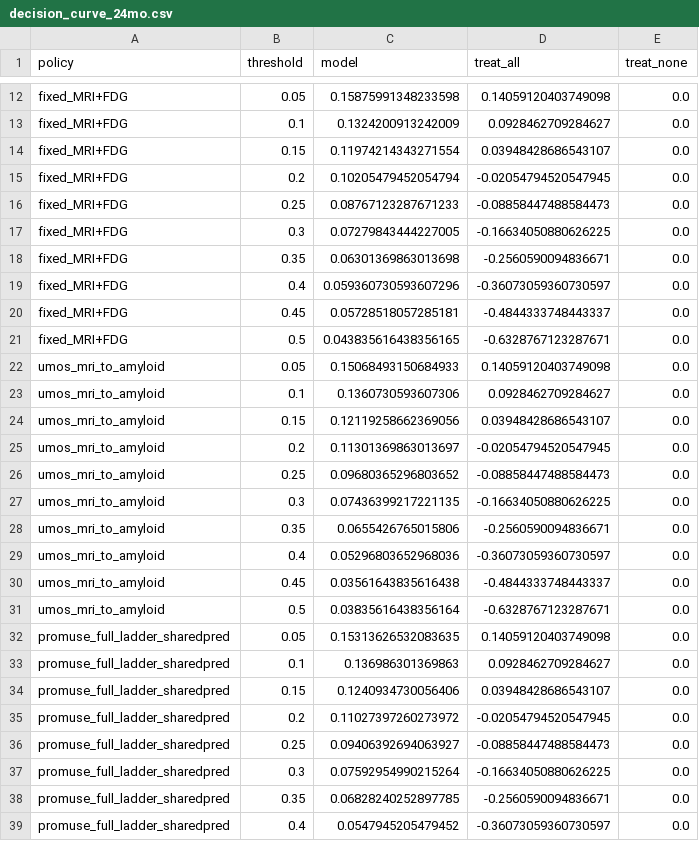
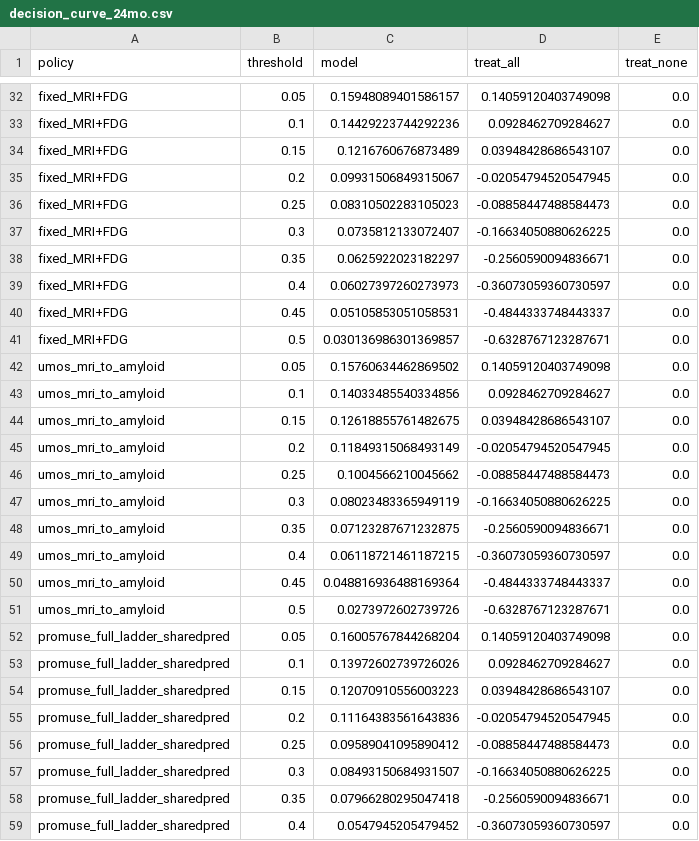
Before and after one commit to rishijayanath24-cpu/adni_project, a CSV file: paper/tables/decision_curve_24mo.csv, drawn as a sheet; only a part is shown, gaps mark what is left out; addresses are those after the commit; the diff covers the shown part only; the diff names each change by its address in the sheet, - before the commit and + after, or states it on an @@ line.

```diff
--- a/paper/tables/decision_curve_24mo.csv
+++ b/paper/tables/decision_curve_24mo.csv
-C32 (model): 0.15875991348233598
+C32 (model): 0.15948089401586157
-C33 (model): 0.1324200913242009
+C33 (model): 0.14429223744292236
-C34 (model): 0.11974214343271554
+C34 (model): 0.1216760676873489
-C35 (model): 0.10205479452054794
+C35 (model): 0.09931506849315067
-C36 (model): 0.08767123287671233
+C36 (model): 0.08310502283105023
-C37 (model): 0.07279843444227005
+C37 (model): 0.0735812133072407
-C38 (model): 0.06301369863013698
+C38 (model): 0.0625922023182297
-C39 (model): 0.059360730593607296
+C39 (model): 0.06027397260273973
-C40 (model): 0.05728518057285181
+C40 (model): 0.05105853051058531
-C41 (model): 0.043835616438356165
+C41 (model): 0.030136986301369857
-C42 (model): 0.15068493150684933
+C42 (model): 0.15760634462869502
-C43 (model): 0.1360730593607306
+C43 (model): 0.14033485540334856
-C44 (model): 0.12119258662369056
+C44 (model): 0.12618855761482675
-C45 (model): 0.11301369863013697
+C45 (model): 0.11849315068493149
-C46 (model): 0.09680365296803652
+C46 (model): 0.1004566210045662
-C47 (model): 0.07436399217221135
+C47 (model): 0.08023483365949119
-C48 (model): 0.0655426765015806
+C48 (model): 0.07123287671232875
-C49 (model): 0.05296803652968036
+C49 (model): 0.06118721461187215
-C50 (model): 0.03561643835616438
+C50 (model): 0.048816936488169364
-C51 (model): 0.03835616438356164
+C51 (model): 0.0273972602739726
-C52 (model): 0.15313626532083635
+C52 (model): 0.16005767844268204
-C53 (model): 0.136986301369863
+C53 (model): 0.13972602739726026
-C54 (model): 0.1240934730056406
+C54 (model): 0.12070910556003223
-C55 (model): 0.11027397260273972
+C55 (model): 0.11164383561643836
-C56 (model): 0.09406392694063927
+C56 (model): 0.09589041095890412
-C57 (model): 0.07592954990215264
+C57 (model): 0.08493150684931507
-C58 (model): 0.06828240252897785
+C58 (model): 0.07966280295047418
```
Also changed, not shown: 20 added rows and 32 edited cells elsewhere in this file, paper/tables/calibration_bins_24mo.csv, paper/tables/policy_benchmark_12mo.csv, 20 other files.
